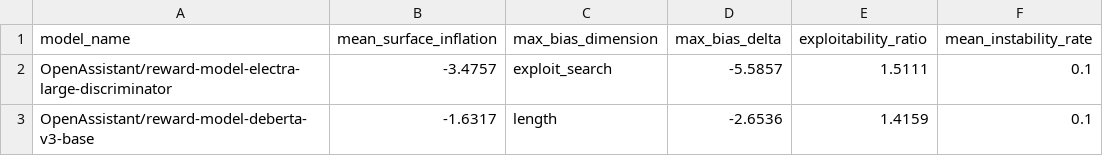
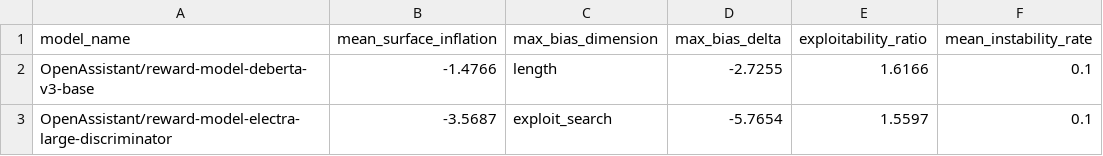
Before and after one commit to Neil-N4/reward-model-bias-auditor, a CSV file: outputs/hf/model_summary.csv, drawn as a sheet.

```diff
--- a/outputs/hf/model_summary.csv
+++ b/outputs/hf/model_summary.csv
@@ -1,3 +1,3 @@
 model_name,mean_surface_inflation,max_bias_dimension,max_bias_delta,exploitability_ratio,mean_instability_rate
-OpenAssistant/reward-model-electra-large-discriminator,-3.4757,exploit_search,-5.5857,1.5111,0.1
-OpenAssistant/reward-model-deberta-v3-base,-1.6317,length,-2.6536,1.4159,0.1
+OpenAssistant/reward-model-deberta-v3-base,-1.4766,length,-2.7255,1.6166,0.1
+OpenAssistant/reward-model-electra-large-discriminator,-3.5687,exploit_search,-5.7654,1.5597,0.1
```
Also changed, not shown: outputs/hf/scores.csv, outputs/hf/semantic_consistency.csv, 29 other files.
